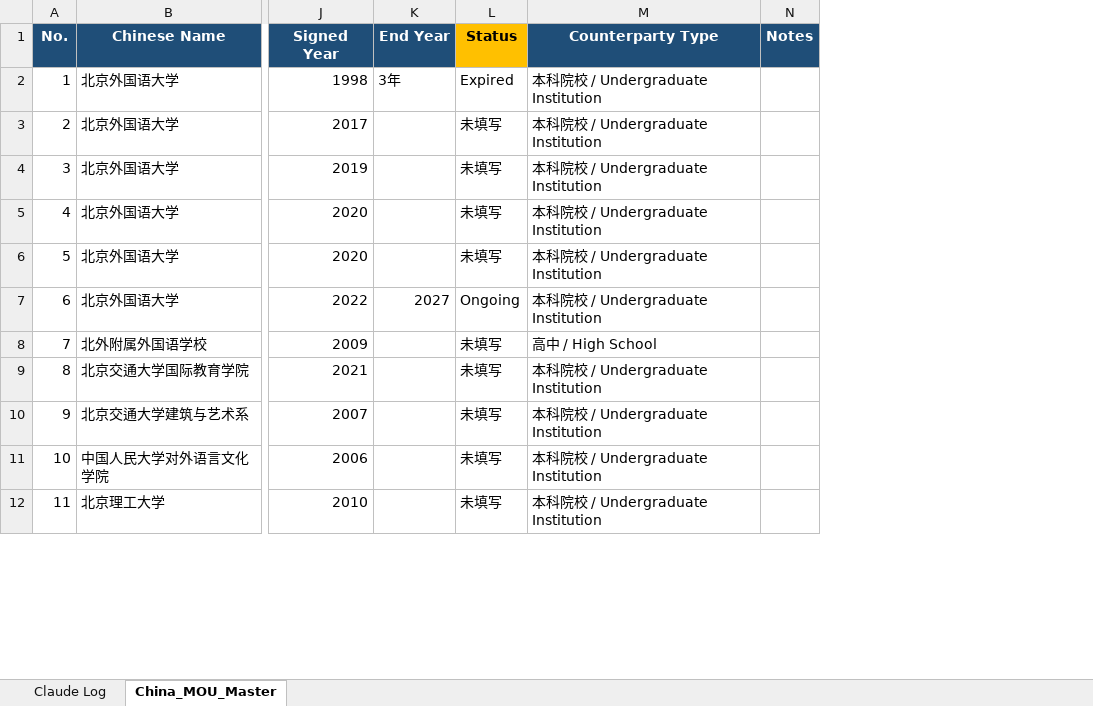
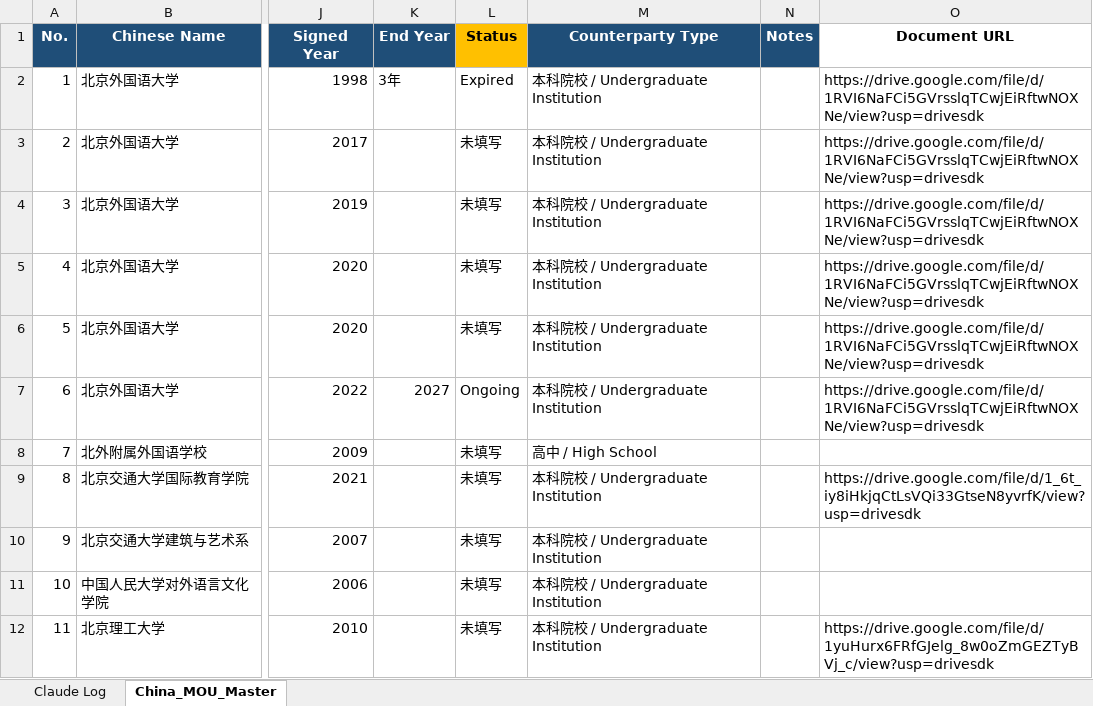
Before and after one commit to JoeyAJ/China-MOU-Master--Woosong-University, an Excel workbook: China_MOU_Master.xlsx, sheet China_MOU_Master, drawn as a sheet; only a part is shown, gaps mark what is left out; values as stored, in another font and other column widths than the file's, no borders; table styles not drawn; the diff names each change by its address in the sheet, - before the commit and + after, or states it on an @@ line.

Commit message:
Add files via upload

```diff
--- a/China_MOU_Master.xlsx (sheet China_MOU_Master)
+++ b/China_MOU_Master.xlsx (sheet China_MOU_Master)
+column O (Document URL), rows 2-12: https://drive.google.com/file/d/1RVI6NaFCi5GVrsslqTCwjEiRftwNOXNe/view?usp=drivesdk | https://drive.google.com/file/d/1RVI6NaFCi5GVrsslqTCwjEiRftwNOXNe/view?usp=drivesdk | https://drive.google.com/file/d/1RVI6NaFCi5GVrsslqTCwjEiRftwNOXNe/view?usp=drivesdk | https://drive.google.com/file/d/1RVI6NaFCi5GVrsslqTCwjEiRftwNOXNe/view?usp=drivesdk | https://drive.google.com/file/d/1RVI6NaFCi5GVrsslqTCwjEiRftwNOXNe/view?usp=drivesdk | https://drive.google.com/file/d/1RVI6NaFCi5GVrsslqTCwjEiRftwNOXNe/view?usp=drivesdk |  | https://drive.google.com/file/d/1_6t_iy8iHkjqCtLsVQi33GtseN8yvrfK/view?usp=drivesdk |  |  | https://drive.google.com/file/d/1yuHurx6FRfGJelg_8w0oZmGEZTyBVj_c/view?usp=drivesdk
```
